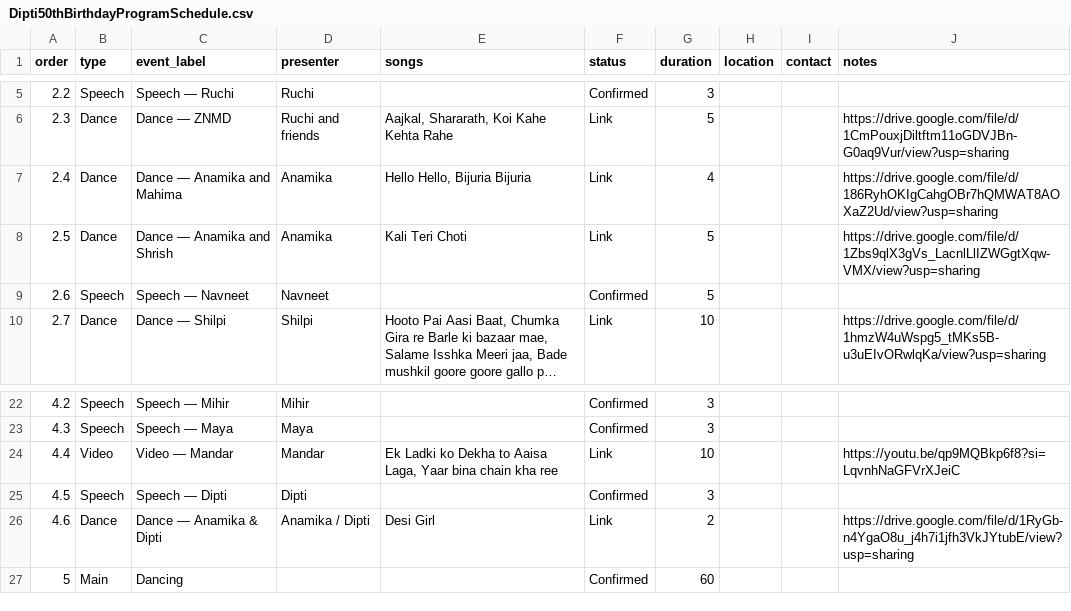
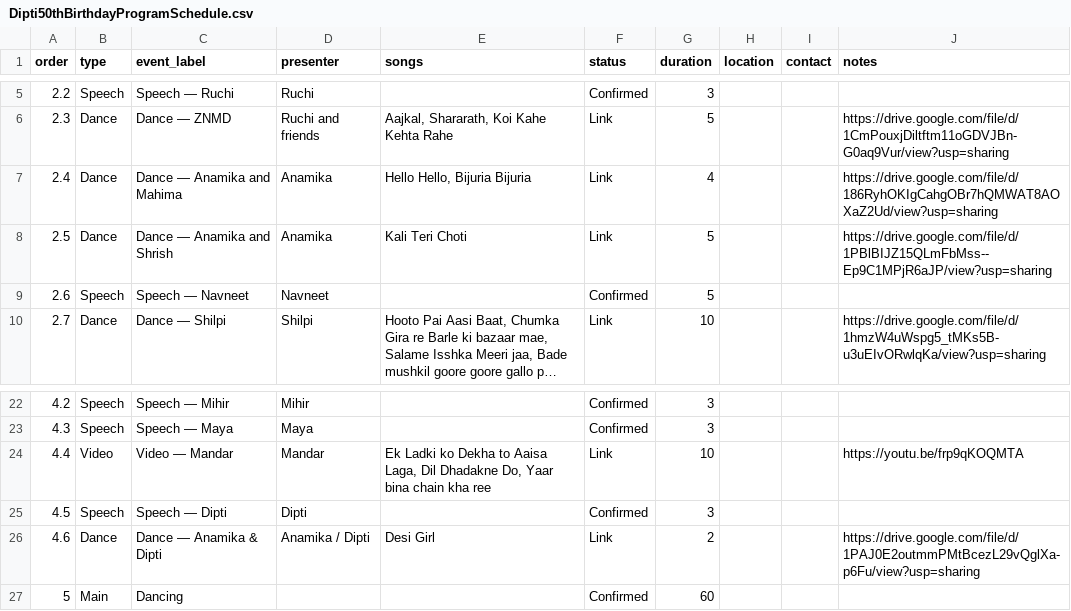
Before and after one commit to mandarborkar/Dipti50thBirthday, a CSV file: Dipti50thBirthdayProgramSchedule.csv, drawn as a sheet; only a part is shown, gaps mark what is left out; long unchanged cells end in ….

```diff
--- a/Dipti50thBirthdayProgramSchedule.csv
+++ b/Dipti50thBirthdayProgramSchedule.csv
@@ -7,3 +7,3 @@ order,type,event_label,presenter,songs,status,duration,location,contact,notes
 2.4,Dance,Dance — Anamika and Mahima,Anamika,"Hello Hello, Bijuria Bijuria ",Link,4,,,https://drive.google.com/file/d/186RyhOKIgCahgOBr7hQMWAT8AOXaZ2Ud/view?usp=sharing
-2.5,Dance,Dance — Anamika and Shrish,Anamika,Kali Teri Choti,Link,5,,,https://drive.google.com/file/d/1Zbs9qlX3gVs_LacnlLlIZWGgtXqw-VMX/view?usp=sharing
+2.5,Dance,Dance — Anamika and Shrish,Anamika,Kali Teri Choti,Link,5,,,https://drive.google.com/file/d/1PBlBIJZ15QLmFbMss--Ep9C1MPjR6aJP/view?usp=sharing
 2.6,Speech,Speech — Navneet,Navneet,,Confirmed,5,,,
@@ -23,5 +23,5 @@ order,type,event_label,presenter,songs,status,duration,location,contact,notes
 4.3,Speech,Speech — Maya,Maya,,Confirmed,3,,,
-4.4,Video,Video — Mandar,Mandar,"Ek Ladki ko Dekha to Aaisa Laga, Yaar bina chain kha ree",Link,10,,,https://youtu.be/qp9MQBkp6f8?si=LqvnhNaGFVrXJeiC
+4.4,Video,Video — Mandar,Mandar,"Ek Ladki ko Dekha to Aaisa Laga, Dil Dhadakne Do, Yaar bina chain kha ree",Link,10,,,https://youtu.be/frp9qKOQMTA
 4.5,Speech,Speech — Dipti,Dipti,,Confirmed,3,,,
-4.6,Dance,Dance — Anamika & Dipti,Anamika / Dipti,Desi Girl,Link,2,,,https://drive.google.com/file/d/1RyGb-n4YgaO8u_j4h7i1jfh3VkJYtubE/view?usp=sharing
+4.6,Dance,Dance — Anamika & Dipti,Anamika / Dipti,Desi Girl,Link,2,,,https://drive.google.com/file/d/1PAJ0E2outmmPMtBcezL29vQglXa-p6Fu/view?usp=sharing
 5,Main,Dancing,,,Confirmed,60,,,
```
Also changed, not shown: 1 other file.
